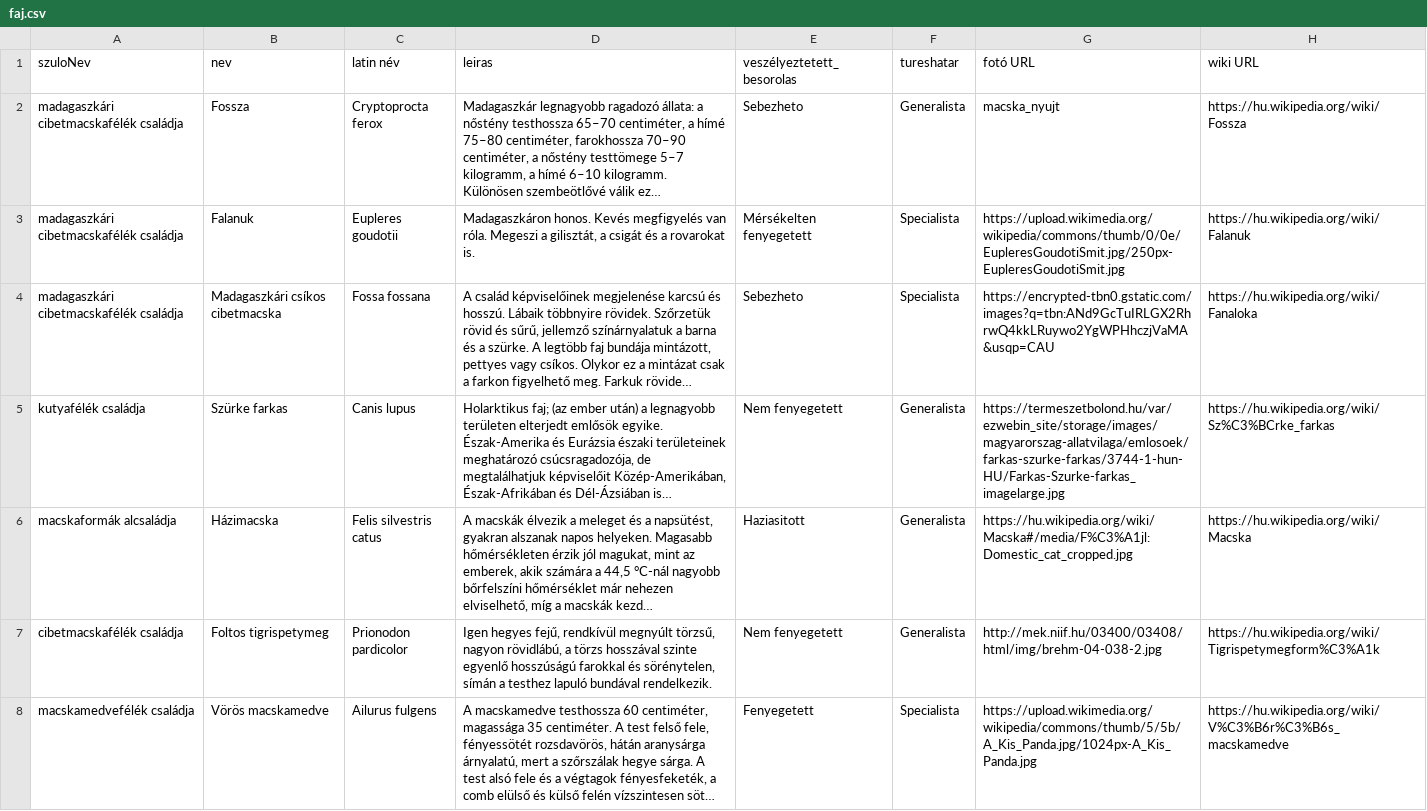
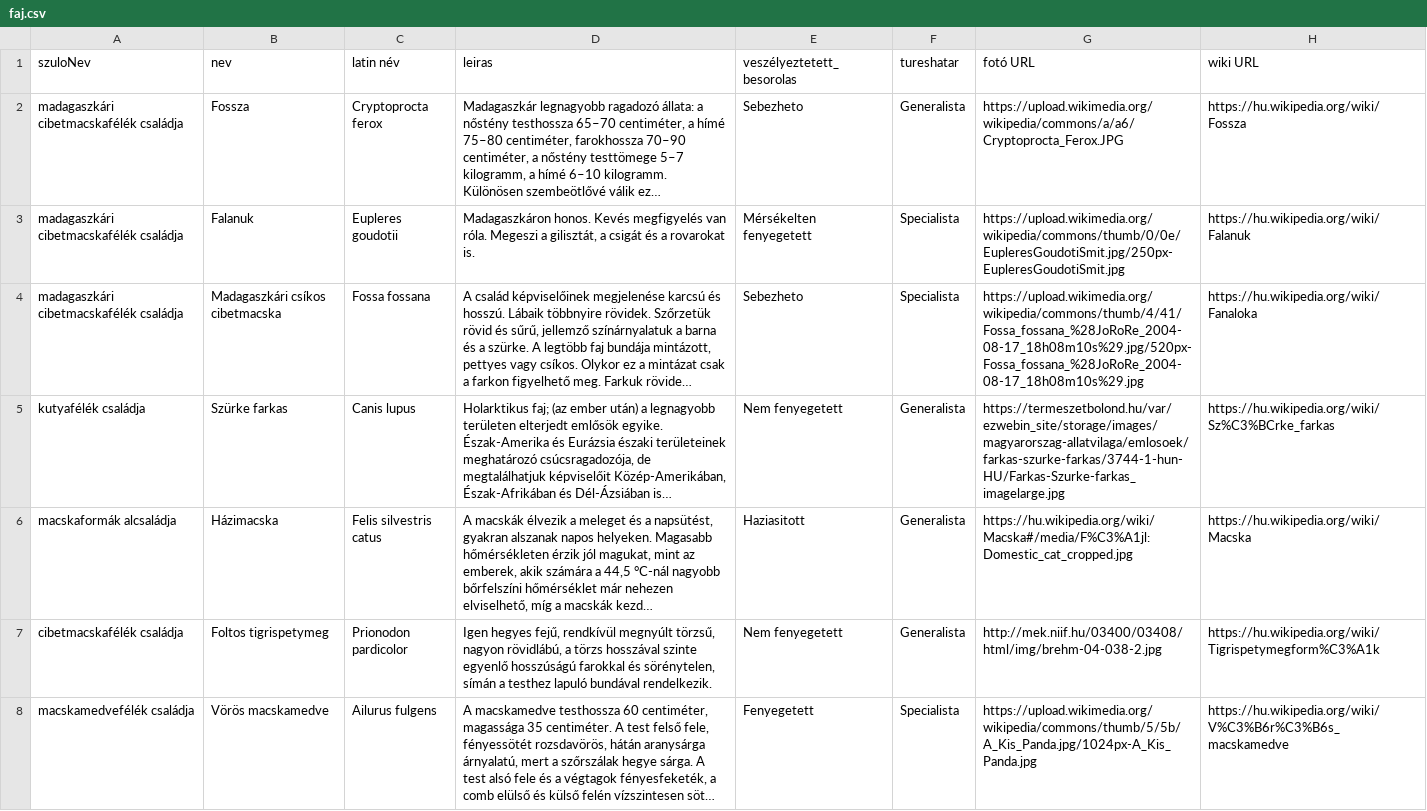
Before and after one commit to mzsolti84/Carnivora, a CSV file: src/main/resources/databaseinit/faj.csv, drawn as a sheet; only a part is shown; long unchanged cells end in …; the diff names each change by its address in the sheet, - before the commit and + after, or states it on an @@ line.

```diff
--- a/src/main/resources/databaseinit/faj.csv
+++ b/src/main/resources/databaseinit/faj.csv
-G2 (fotó URL): macska_nyujt
+G2 (fotó URL): https://upload.wikimedia.org/wikipedia/commons/a/a6/Cryptoprocta_Ferox.JPG
-G4 (fotó URL): https://encrypted-tbn0.gstatic.com/images?q=tbn:ANd9GcTuIRLGX2RhrwQ4kkLRuywo2YgWPHhczjVaMA&usqp=CAU
+G4 (fotó URL): https://upload.wikimedia.org/wikipedia/commons/thumb/4/41/Fossa_fossana_%28JoRoRe_2004-08-17_18h08m10s%29.jpg/520px-Fossa_fossana_%28JoRoRe_2004-08-17_18h08m10s%29.jpg
```
Also changed, not shown: 15 other files.
